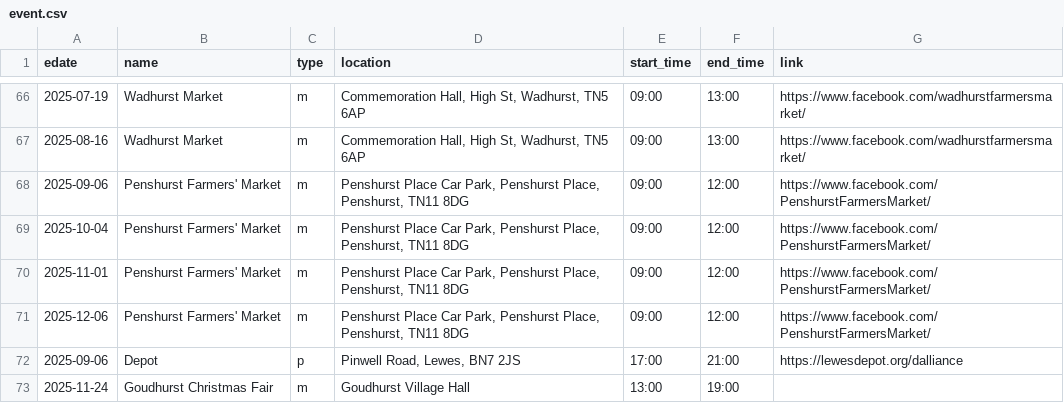
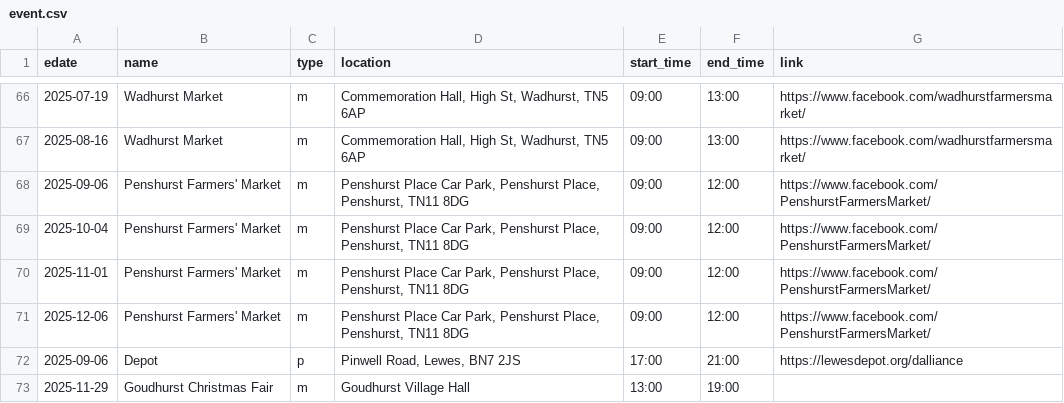
Before and after one commit to sela/amthuc-viet, a CSV file: _data/event.csv, drawn as a sheet; only a part is shown, gaps mark what is left out.

Commit message:
Update event.csv

```diff
--- a/_data/event.csv
+++ b/_data/event.csv
@@ -72,2 +72,2 @@ edate,name,type,location,start_time,end_time,link
 2025-09-06,"Depot",p,"Pinwell Road, Lewes, BN7 2JS","17:00","21:00","https://lewesdepot.org/dalliance"
-2025-11-24,"Goudhurst Christmas Fair",m,"Goudhurst Village Hall","13:00","19:00",""
+2025-11-29,"Goudhurst Christmas Fair",m,"Goudhurst Village Hall","13:00","19:00",""
```
